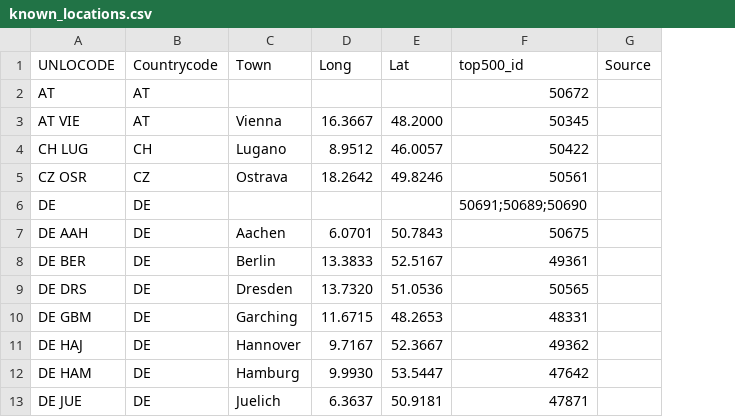
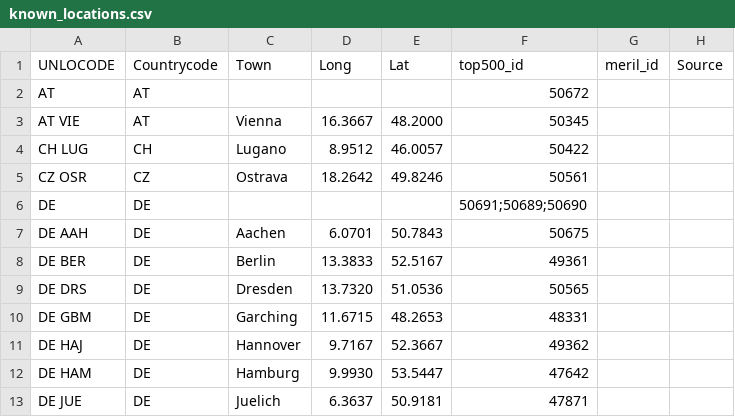
Before and after one commit to macfreek/data-cartography, a CSV file: geography/known_locations.csv, drawn as a sheet; only a part is shown; the diff names each change by its address in the sheet, - before the commit and + after, or states it on an @@ line.

```diff
--- a/geography/known_locations.csv
+++ b/geography/known_locations.csv
+column G (meril_id), empty
```
Also changed, not shown: 3 other files.
